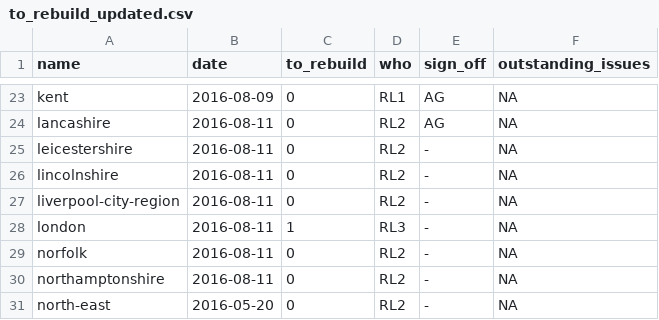
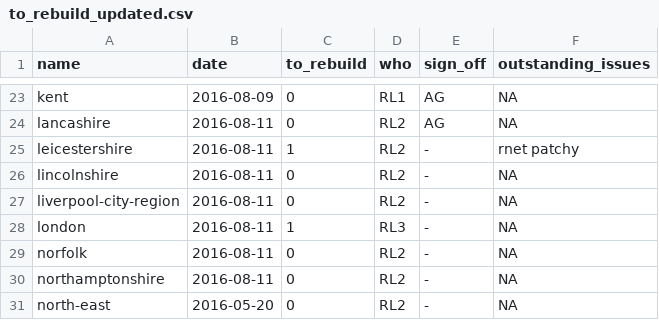
Before and after one commit to npct/pct-scripts, a CSV file: to_rebuild_updated.csv, drawn as a sheet; only a part is shown, gaps mark what is left out.

Commit message:
Update to_rebuild_updated.csv

```diff
--- a/to_rebuild_updated.csv
+++ b/to_rebuild_updated.csv
@@ -24,3 +24,3 @@ kent,2016-08-09,0,RL1,AG,NA
 lancashire,2016-08-11,0,RL2,AG,NA
-leicestershire,2016-08-11,0,RL2,-,NA
+leicestershire,2016-08-11,1,RL2,-,rnet patchy
 lincolnshire,2016-08-11,0,RL2,-,NA
```
